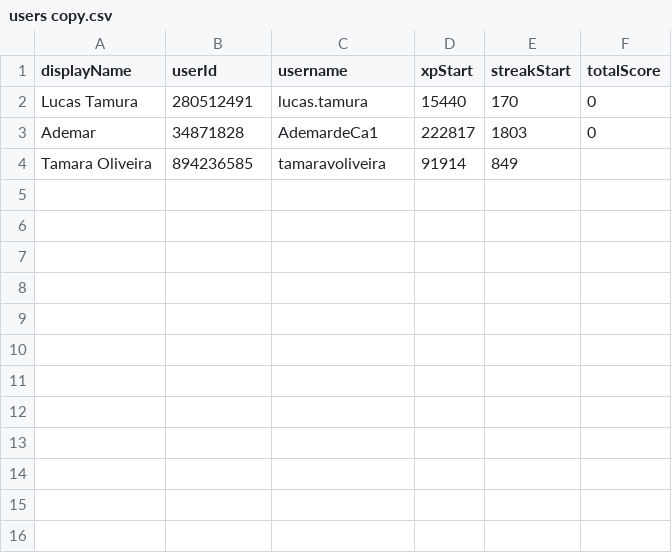
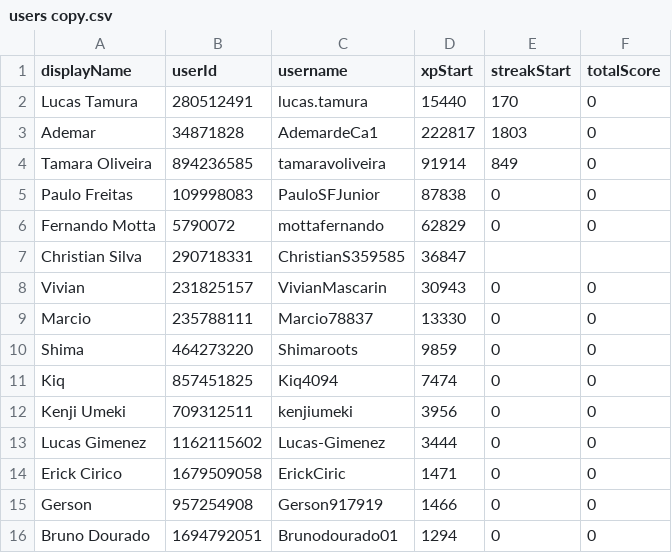
Before and after one commit to lucastamura/Duolingo-challeng, a CSV file: assets/database/users copy.csv, drawn as a sheet.

```diff
--- a/assets/database/users copy.csv
+++ b/assets/database/users copy.csv
@@ -3,2 +3,14 @@ Lucas Tamura,280512491,lucas.tamura,15440,170,0
 Ademar,34871828,AdemardeCa1,222817,1803,0
-Tamara Oliveira,894236585,tamaravoliveira,91914,849,
+Tamara Oliveira,894236585,tamaravoliveira,91914,849,0
+Paulo Freitas,109998083,PauloSFJunior,87838,0,0
+Fernando Motta,5790072,mottafernando,62829,0,0
+Christian Silva,290718331,ChristianS359585,36847
+Vivian,231825157,VivianMascarin,30943,0,0
+Marcio,235788111,Marcio78837,13330,0,0
+Shima,464273220,Shimaroots,9859,0,0
+Kiq,857451825,Kiq4094,7474,0,0
+Kenji Umeki,709312511,kenjiumeki,3956,0,0
+Lucas Gimenez,1162115602,Lucas-Gimenez,3444,0,0
+Erick Cirico,1679509058,ErickCiric,1471,0,0
+Gerson,957254908,Gerson917919,1466,0,0
+Bruno Dourado,1694792051,Brunodourado01,1294,0,0
```
Also changed, not shown: assets/database/duolingo_following.csv, assets/database/users.csv, 1 other file.
